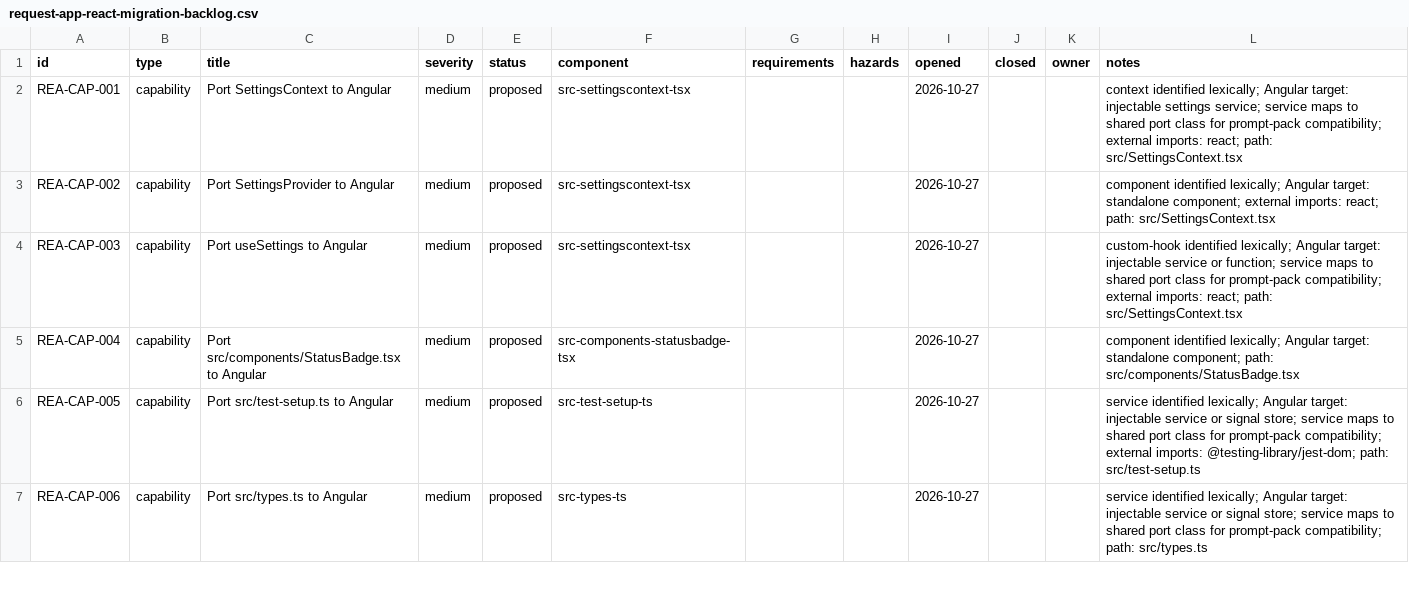
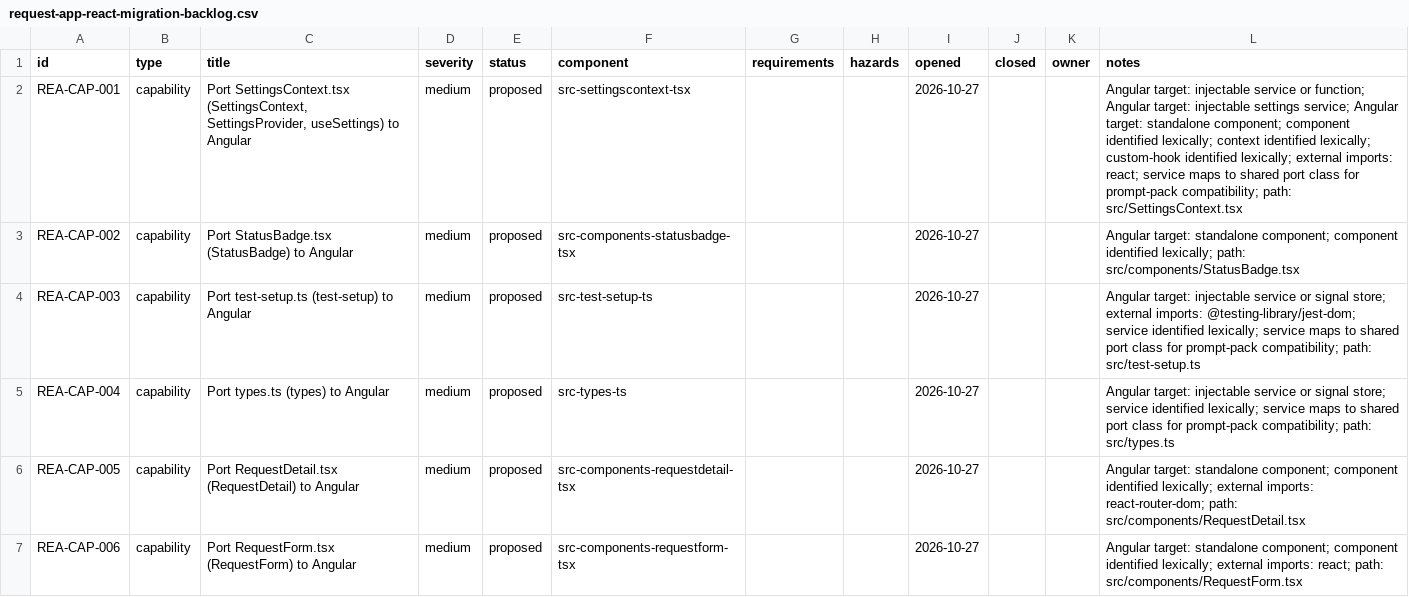
Before and after one commit to COG-GTM/AI-ENABLEMENT-ON-SITE, a CSV file: example-system/web-app/react-prototype/expected/request-app-react-migration-backlog.csv, drawn as a sheet; only a part is shown; the diff covers the shown part only.

```diff
--- a/example-system/web-app/react-prototype/expected/request-app-react-migration-backlog.csv
+++ b/example-system/web-app/react-prototype/expected/request-app-react-migration-backlog.csv
@@ -1,7 +1,7 @@
 id,type,title,severity,status,component,requirements,hazards,opened,closed,owner,notes
-REA-CAP-001,capability,Port SettingsContext to Angular,medium,proposed,src-settingscontext-tsx,,,2026-10-27,,,context identified lexically; Angular target: injectable settings service; service maps to shared port class for prompt-pack compatibility; external imports: react; path: src/SettingsContext.tsx
-REA-CAP-002,capability,Port SettingsProvider to Angular,medium,proposed,src-settingscontext-tsx,,,2026-10-27,,,component identified lexically; Angular target: standalone component; external imports: react; path: src/SettingsContext.tsx
-REA-CAP-003,capability,Port useSettings to Angular,medium,proposed,src-settingscontext-tsx,,,2026-10-27,,,custom-hook identified lexically; Angular target: injectable service or function; service maps to shared port class for prompt-pack compatibility; external imports: react; path: src/SettingsContext.tsx
-REA-CAP-004,capability,Port src/components/StatusBadge.tsx to Angular,medium,proposed,src-components-statusbadge-tsx,,,2026-10-27,,,component identified lexically; Angular target: standalone component; path: src/components/StatusBadge.tsx
-REA-CAP-005,capability,Port src/test-setup.ts to Angular,medium,proposed,src-test-setup-ts,,,2026-10-27,,,service identified lexically; Angular target: injectable service or signal store; service maps to shared port class for prompt-pack compatibility; external imports: @testing-library/jest-dom; path: src/test-setup.ts
-REA-CAP-006,capability,Port src/types.ts to Angular,medium,proposed,src-types-ts,,,2026-10-27,,,service identified lexically; Angular target: injectable service or signal store; service maps to shared port class for prompt-pack compatibility; path: src/types.ts
+REA-CAP-001,capability,"Port SettingsContext.tsx (SettingsContext, SettingsProvider, useSettings) to Angular",medium,proposed,src-settingscontext-tsx,,,2026-10-27,,,Angular target: injectable service or function; Angular target: injectable settings service; Angular target: standalone component; component identified lexically; context identified lexically; custom-hook identified lexically; external imports: react; service maps to shared port class for prompt-pack compatibility; path: src/SettingsContext.tsx
+REA-CAP-002,capability,Port StatusBadge.tsx (StatusBadge) to Angular,medium,proposed,src-components-statusbadge-tsx,,,2026-10-27,,,Angular target: standalone component; component identified lexically; path: src/components/StatusBadge.tsx
+REA-CAP-003,capability,Port test-setup.ts (test-setup) to Angular,medium,proposed,src-test-setup-ts,,,2026-10-27,,,Angular target: injectable service or signal store; external imports: @testing-library/jest-dom; service identified lexically; service maps to shared port class for prompt-pack compatibility; path: src/test-setup.ts
+REA-CAP-004,capability,Port types.ts (types) to Angular,medium,proposed,src-types-ts,,,2026-10-27,,,Angular target: injectable service or signal store; service identified lexically; service maps to shared port class for prompt-pack compatibility; path: src/types.ts
+REA-CAP-005,capability,Port RequestDetail.tsx (RequestDetail) to Angular,medium,proposed,src-components-requestdetail-tsx,,,2026-10-27,,,Angular target: standalone component; component identified lexically; external imports: react-router-dom; path: src/components/RequestDetail.tsx
+REA-CAP-006,capability,Port RequestForm.tsx (RequestForm) to Angular,medium,proposed,src-components-requestform-tsx,,,2026-10-27,,,Angular target: standalone component; component identified lexically; external imports: react; path: src/components/RequestForm.tsx
```
Also changed, not shown: 3 removed rows and 18 edited cells elsewhere in this file, 13 other files.
